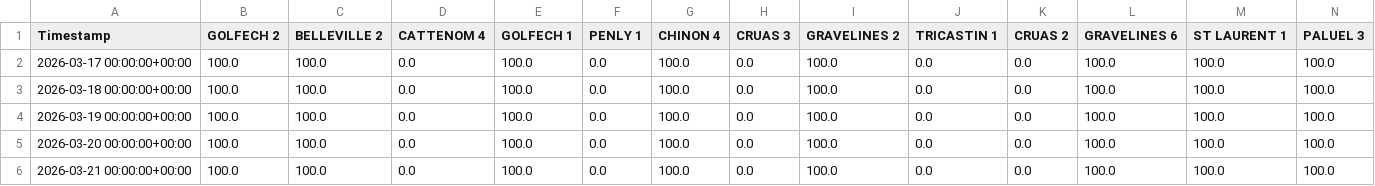
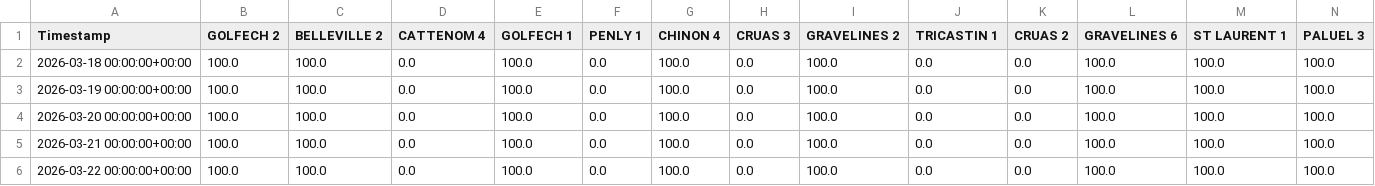
Before and after one commit to ecocreusersb/dash_nuke, a CSV file: Nuke_CAP_PCT.csv, drawn as a sheet; only a part is shown; the shorter side is filled out with more unchanged rows; rows hold the shown columns only; the diff names each change by its address in the sheet, - before the commit and + after, or states it on an @@ line.

Commit message:
Force update Nuke_CAP_PCT.csv

```diff
--- a/Nuke_CAP_PCT.csv
+++ b/Nuke_CAP_PCT.csv
-row 2: 2026-03-17 00:00:00+00:00 | 100.0 | 100.0 | 0.0 | 100.0 | 0.0 | 100.0 | 0.0 | 100.0 | 0.0 | 0.0 | 100.0 | 100.0 | 100.0
```
